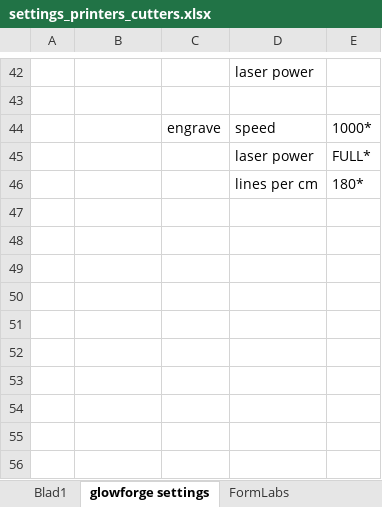
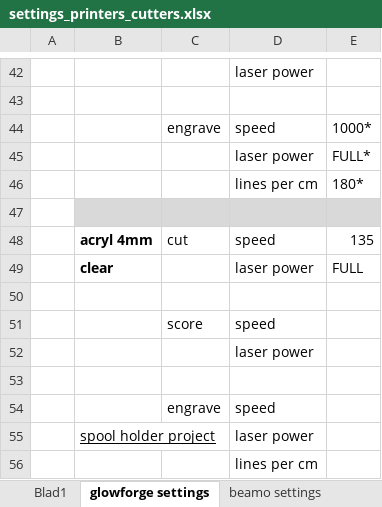
Before and after one commit to sietsenefs/3D-scan-to-print, an Excel workbook: settings/settings_printers_cutters.xlsx, sheet glowforge settings, drawn as a sheet; only a part is shown, gaps mark what is left out; values as stored, in another font and other column widths than the file's, no borders; the diff names each change by its address in the sheet, - before the commit and + after, or states it on an @@ line.

Commit message:
Update settings_printers_cutters.xlsx

```diff
--- a/settings/settings_printers_cutters.xlsx (sheet glowforge settings)
+++ b/settings/settings_printers_cutters.xlsx (sheet glowforge settings)
+sheet tab: beamo settings
+row 47: (empty)
+row 48:  | acryl 4mm | cut | speed | 135
+row 49:  | clear |  | laser power | FULL
+row 50: (empty)
+row 51:  |  | score | speed
+row 52:  |  |  | laser power
+row 53: (empty)
+row 54:  |  | engrave | speed
+row 55:  | spool holder project |  | laser power
+row 56:  |  |  | lines per cm
```
